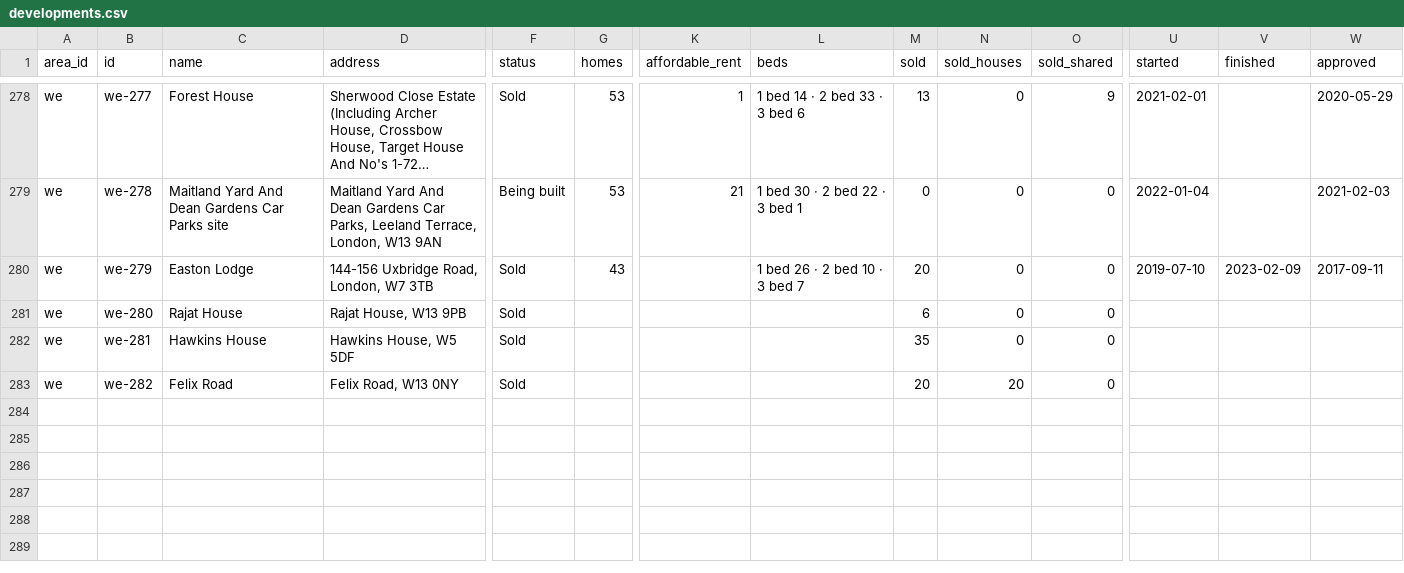
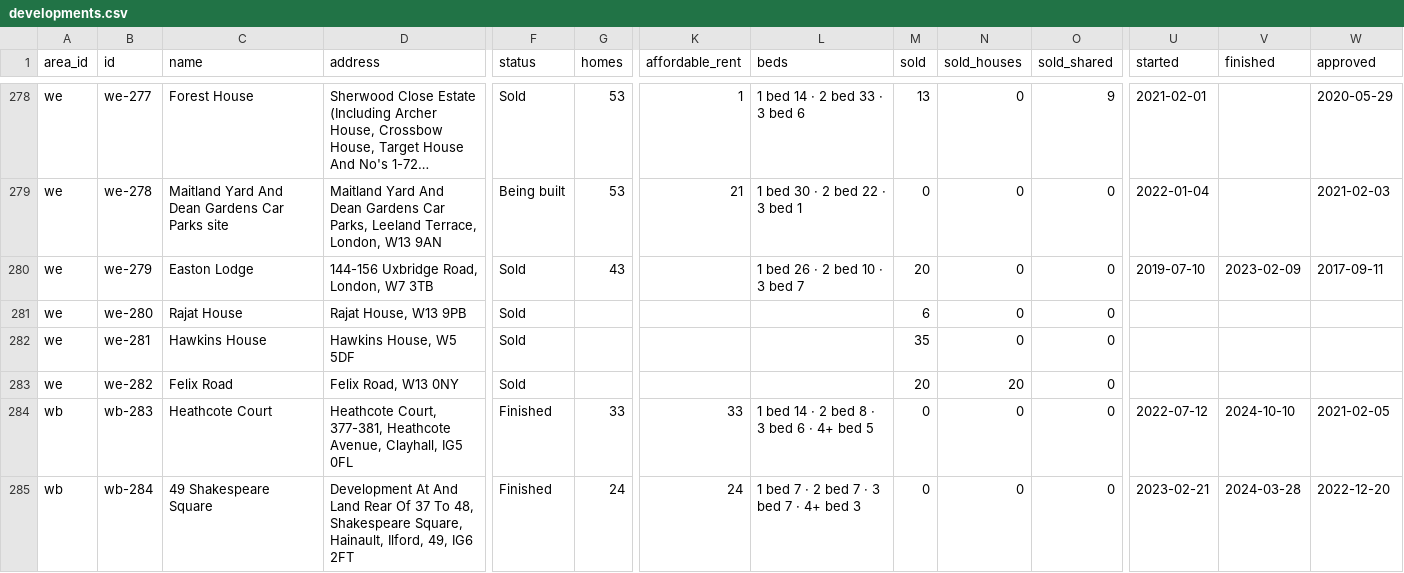
Before and after one commit to sosergio/london-2028, a CSV file: data/developments.csv, drawn as a sheet; only a part is shown, gaps mark what is left out; long unchanged cells end in …; rows hold the shown columns only; the diff names each change by its address in the sheet, - before the commit and + after, or states it on an @@ line.

```diff
--- a/data/developments.csv
+++ b/data/developments.csv
+row 284: wb | wb-283 | Heathcote Court | Heathcote Court, 377-381, Heathcote Avenue, Clayhall, IG5 0FL | Finished | 33 | 33 | 1 bed 14 · 2 bed 8 · 3 bed 6 · 4+ bed 5 | 0 | 0 | 0 | 2022-07-12 | 2024-10-10 | 2021-02-05
+row 285: wb | wb-284 | 49 Shakespeare Square | Development At And Land Rear Of 37 To 48, Shakespeare Square, Hainault, Ilford, 49, IG6 2FT | Finished | 24 | 24 | 1 bed 7 · 2 bed 7 · 3 bed 7 · 4+ bed 3 | 0 | 0 | 0 | 2023-02-21 | 2024-03-28 | 2022-12-20
```
Also changed, not shown: data/areas.csv, data/crime_subareas.csv, 11 other files.
